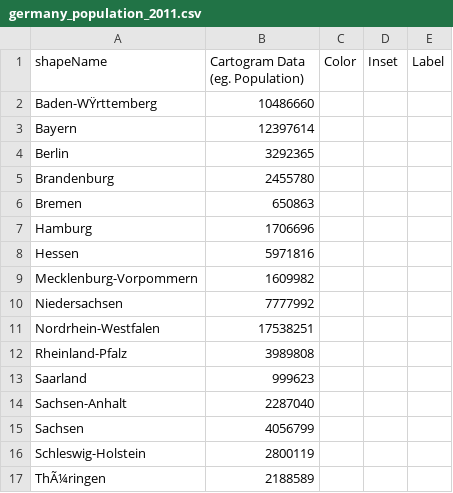
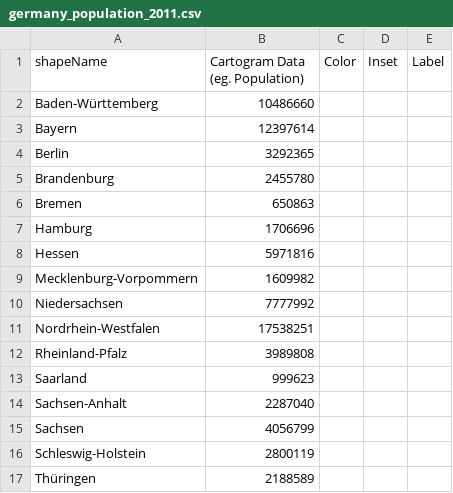
Before and after one commit to mgastner/cartogram-cpp, a CSV file: sample_data/germany_by_state_since_1990/germany_population_2011.csv, drawn as a sheet; the diff names each change by its address in the sheet, - before the commit and + after, or states it on an @@ line.

Commit message:
Fix Germany Umlaut, colors in density plot

```diff
--- a/sample_data/germany_by_state_since_1990/germany_population_2011.csv
+++ b/sample_data/germany_by_state_since_1990/germany_population_2011.csv
-A2 (shapeName): Baden-WŸrttemberg
+A2 (shapeName): Baden-Württemberg
-A17 (shapeName): ThÃ¼ringen
+A17 (shapeName): Thüringen
```
Also changed, not shown: 1 other file.
